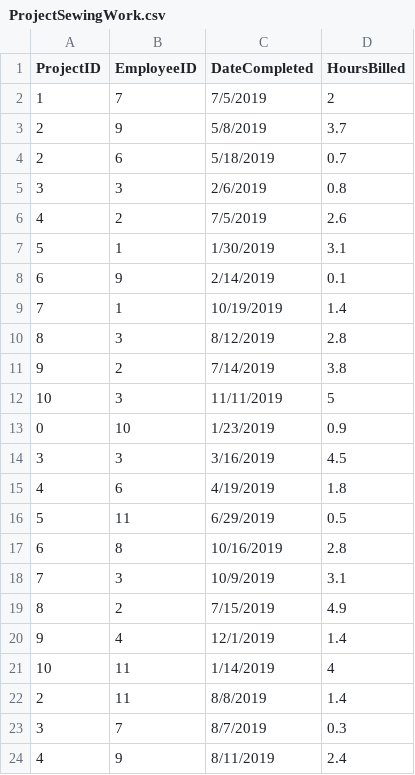
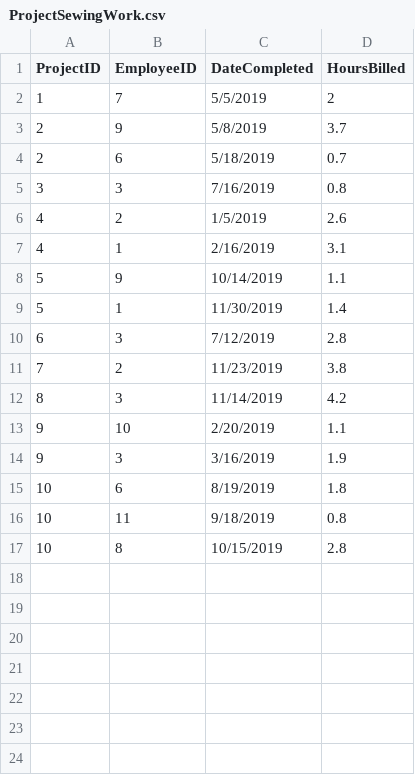
Before and after one commit to AlyMDiaz/SQLAlteredStateProject, a CSV file: ProjectSewingWork.csv, drawn as a sheet; only a part is shown; the diff covers the shown part only.

```diff
--- a/ProjectSewingWork.csv
+++ b/ProjectSewingWork.csv
@@ -1,24 +1,17 @@
 ProjectID,EmployeeID,DateCompleted,HoursBilled
-1,7,7/5/2019,2
+1,7,5/5/2019,2
 2,9,5/8/2019,3.7
 2,6,5/18/2019,0.7
-3,3,2/6/2019,0.8
-4,2,7/5/2019,2.6
-5,1,1/30/2019,3.1
-6,9,2/14/2019,0.1
-7,1,10/19/2019,1.4
-8,3,8/12/2019,2.8
-9,2,7/14/2019,3.8
-10,3,11/11/2019,5
-0,10,1/23/2019,0.9
-3,3,3/16/2019,4.5
-4,6,4/19/2019,1.8
-5,11,6/29/2019,0.5
-6,8,10/16/2019,2.8
-7,3,10/9/2019,3.1
-8,2,7/15/2019,4.9
-9,4,12/1/2019,1.4
-10,11,1/14/2019,4
-2,11,8/8/2019,1.4
-3,7,8/7/2019,0.3
-4,9,8/11/2019,2.4
+3,3,7/16/2019,0.8
+4,2,1/5/2019,2.6
+4,1,2/16/2019,3.1
+5,9,10/14/2019,1.1
+5,1,11/30/2019,1.4
+6,3,7/12/2019,2.8
+7,2,11/23/2019,3.8
+8,3,11/14/2019,4.2
+9,10,2/20/2019,1.1
+9,3,3/16/2019,1.9
+10,6,8/19/2019,1.8
+10,11,9/18/2019,0.8
+10,8,10/15/2019,2.8
```
Also changed, not shown: 6 removed rows elsewhere in this file, ProjectFittings.csv, ProjectInfo.csv.
